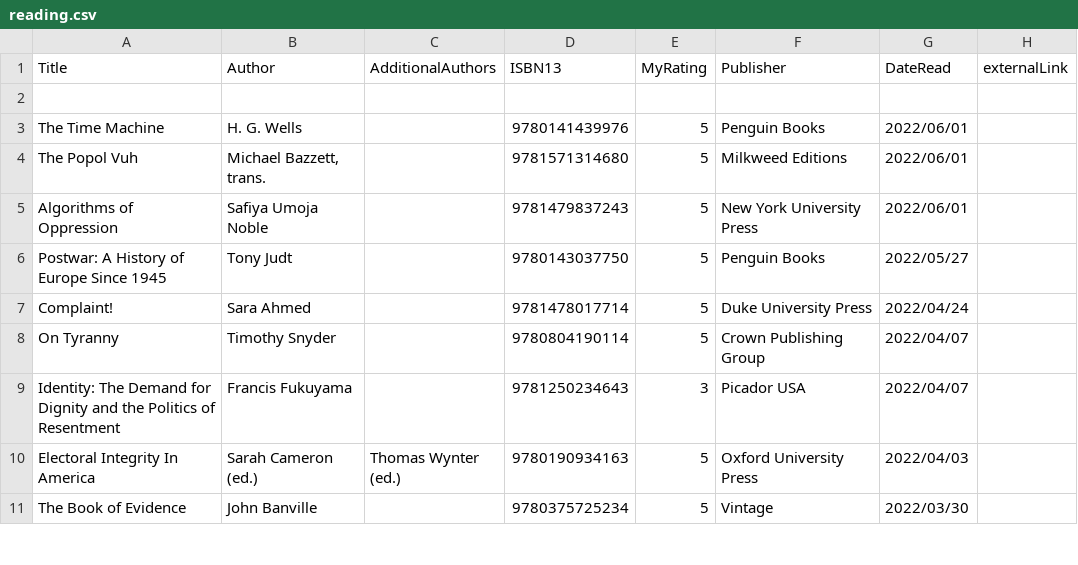
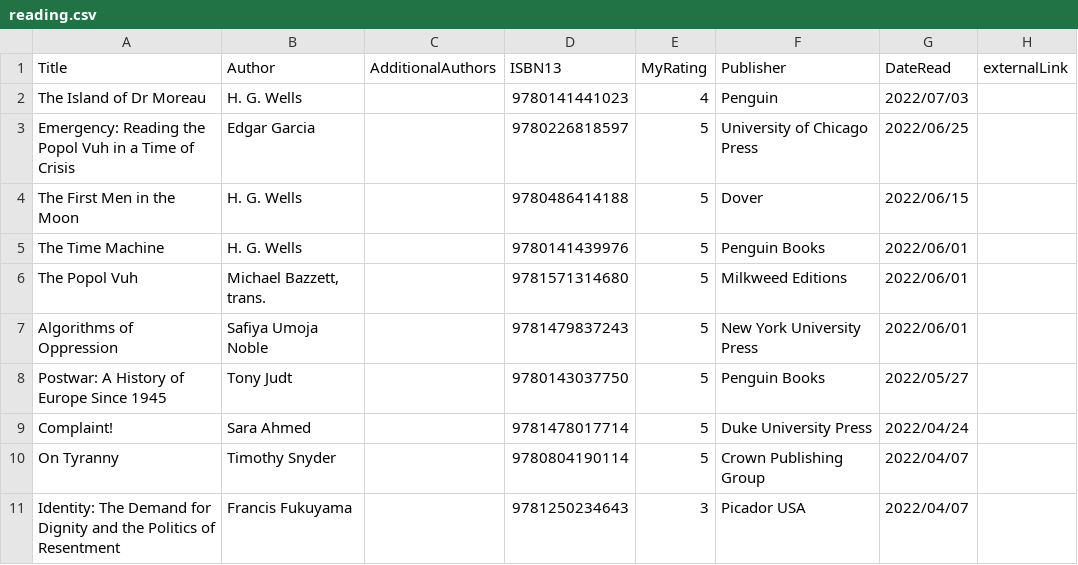
Before and after one commit to mattbailey0/mattmattmatt_2, a CSV file: _data/reading.csv, drawn as a sheet; only a part is shown; the shorter side is filled out with more unchanged rows; the diff names each change by its address in the sheet, - before the commit and + after, or states it on an @@ line.

```diff
--- a/_data/reading.csv
+++ b/_data/reading.csv
-row 2: (empty)
+row 2: The Island of Dr Moreau | H. G. Wells |  | 9780141441023 | 4 | Penguin | 2022/07/03
+row 3: Emergency: Reading the Popol Vuh in a Time of Crisis | Edgar Garcia |  | 9780226818597 | 5 | University of Chicago Press | 2022/06/25
+row 4: The First Men in the Moon | H. G. Wells |  | 9780486414188 | 5 | Dover | 2022/06/15
```
Also changed, not shown: 6 other files.
